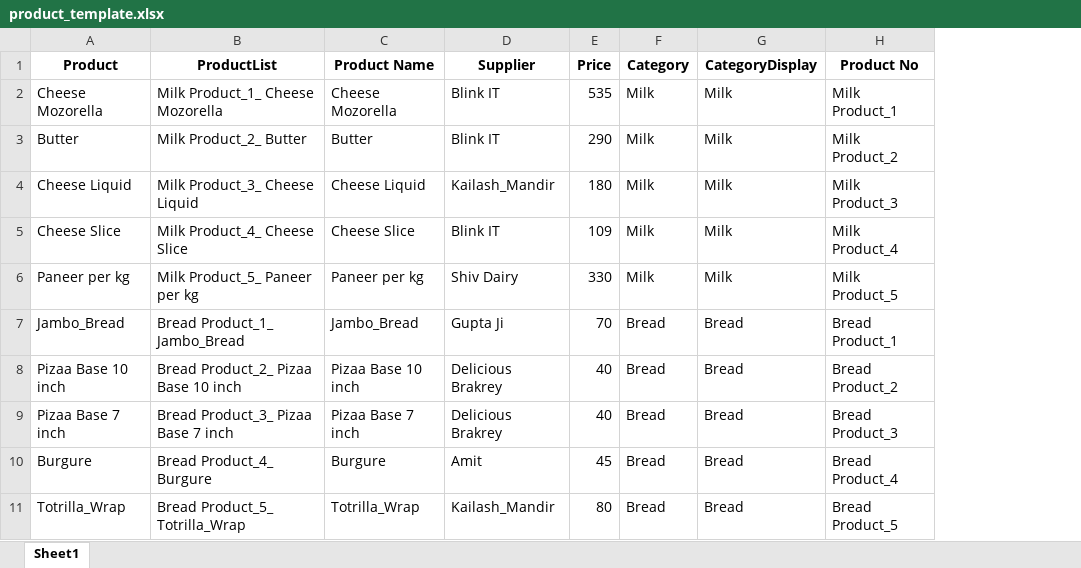
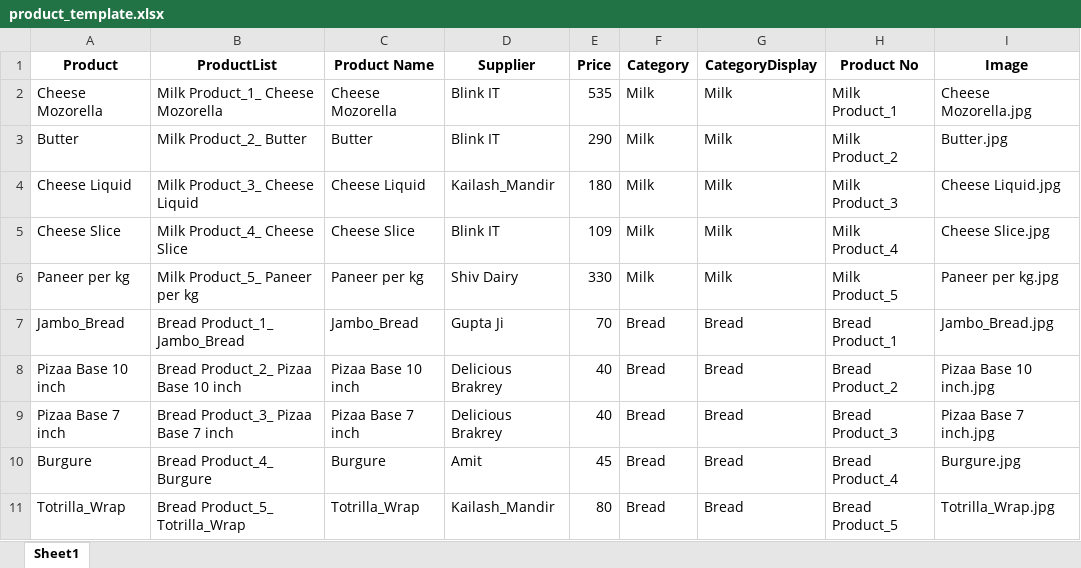
Before and after one commit to Pushpsingh13/DFC-Expenses, an Excel workbook: product_template.xlsx, sheet Sheet1, drawn as a sheet; only a part is shown; values as stored, in another font and other column widths than the file's, no borders; the diff names each change by its address in the sheet, - before the commit and + after, or states it on an @@ line.

Commit message:
Add files via upload

```diff
--- a/product_template.xlsx (sheet Sheet1)
+++ b/product_template.xlsx (sheet Sheet1)
+column I (Image), rows 2-11: Cheese Mozorella.jpg | Butter.jpg | Cheese Liquid.jpg | Cheese Slice.jpg | Paneer per kg.jpg | Jambo_Bread.jpg | Pizaa Base 10 inch.jpg | Pizaa Base 7 inch.jpg | Burgure.jpg | Totrilla_Wrap.jpg
```
